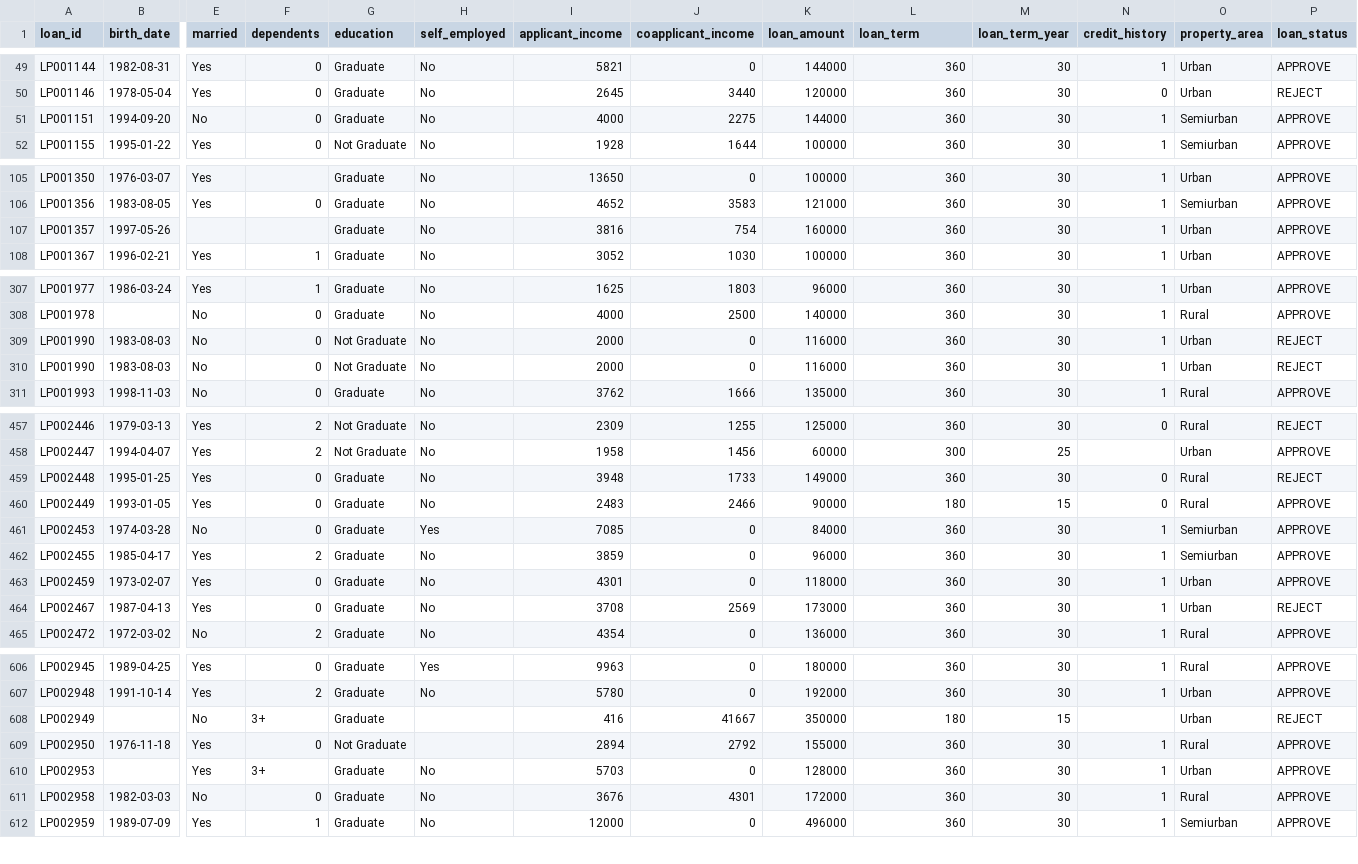
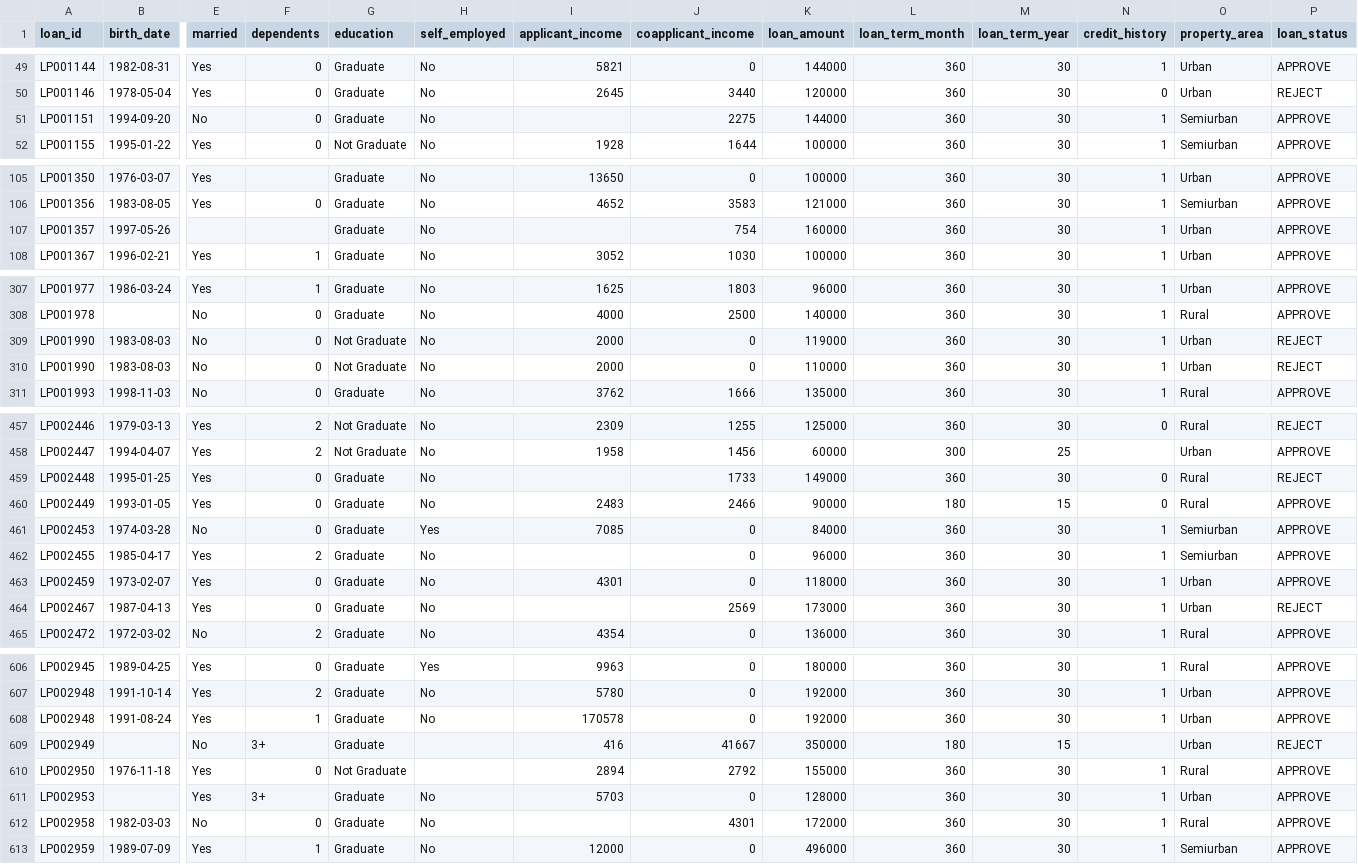
Before and after one commit to hendrahc/loan-approval, a CSV file: loan_approval_dataset.csv, drawn as a sheet; only a part is shown, gaps mark what is left out; addresses are those after the commit; rows hold the shown columns only; the diff covers the shown part only; the diff names each change by its address in the sheet, - before the commit and + after, or states it on an @@ line.

Commit message:
add outlier

```diff
--- a/loan_approval_dataset.csv
+++ b/loan_approval_dataset.csv
-L1: loan_term
+L1: loan_term_month
-I51 (applicant_income): 4000
+I51 (applicant_income): (empty)
-I107 (applicant_income): 3816
+I107 (applicant_income): (empty)
-K309 (loan_amount): 116000
+K309 (loan_amount): 119000
-K310 (loan_amount): 116000
+K310 (loan_amount): 110000
-I459 (applicant_income): 3948
+I459 (applicant_income): (empty)
-I462 (applicant_income): 3859
+I462 (applicant_income): (empty)
-I464 (applicant_income): 3708
+I464 (applicant_income): (empty)
+row 608: LP002948 | 1991-08-24 | Yes | 1 | Graduate | No | 170578 | 0 | 192000 | 360 | 30 | 1 | Urban | APPROVE
-I612 (applicant_income): 3676
+I612 (applicant_income): (empty)
```
Also changed, not shown: 3 edited cells elsewhere in this file.
